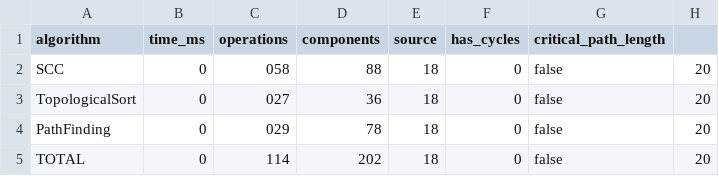
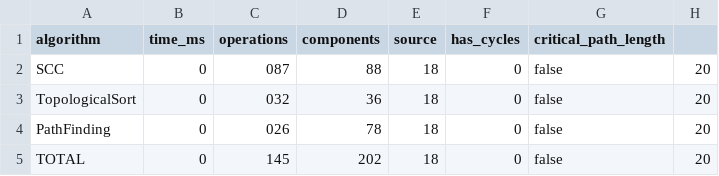
Before and after one commit to Yeras1kAITU/daa_assignment4, a CSV file: results/csv/large_medium_metrics.csv, drawn as a sheet.

```diff
--- a/results/csv/large_medium_metrics.csv
+++ b/results/csv/large_medium_metrics.csv
@@ -1,5 +1,5 @@
 algorithm,time_ms,operations,components,source,has_cycles,critical_path_length
-SCC,0,058,88,18,0,false,20
-TopologicalSort,0,027,36,18,0,false,20
-PathFinding,0,029,78,18,0,false,20
-TOTAL,0,114,202,18,0,false,20
+SCC,0,087,88,18,0,false,20
+TopologicalSort,0,032,36,18,0,false,20
+PathFinding,0,026,78,18,0,false,20
+TOTAL,0,145,202,18,0,false,20
```
Also changed, not shown: results/csv/large_complex_scc_metrics.csv, results/csv/large_sparse_metrics.csv, 18 other files.
